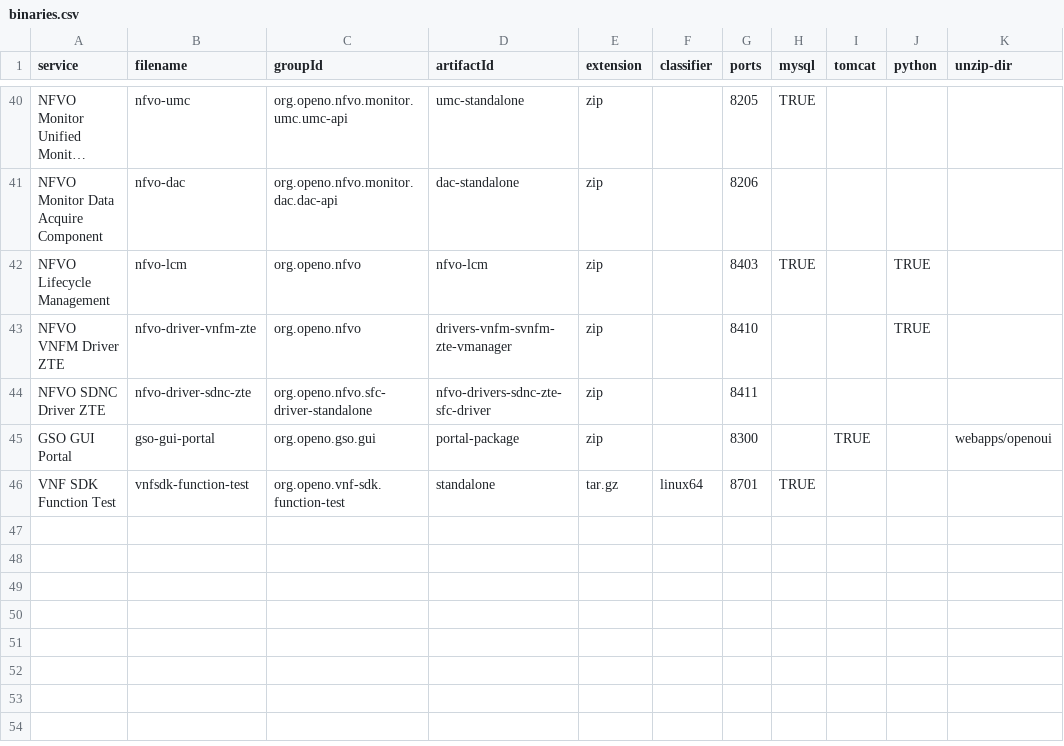
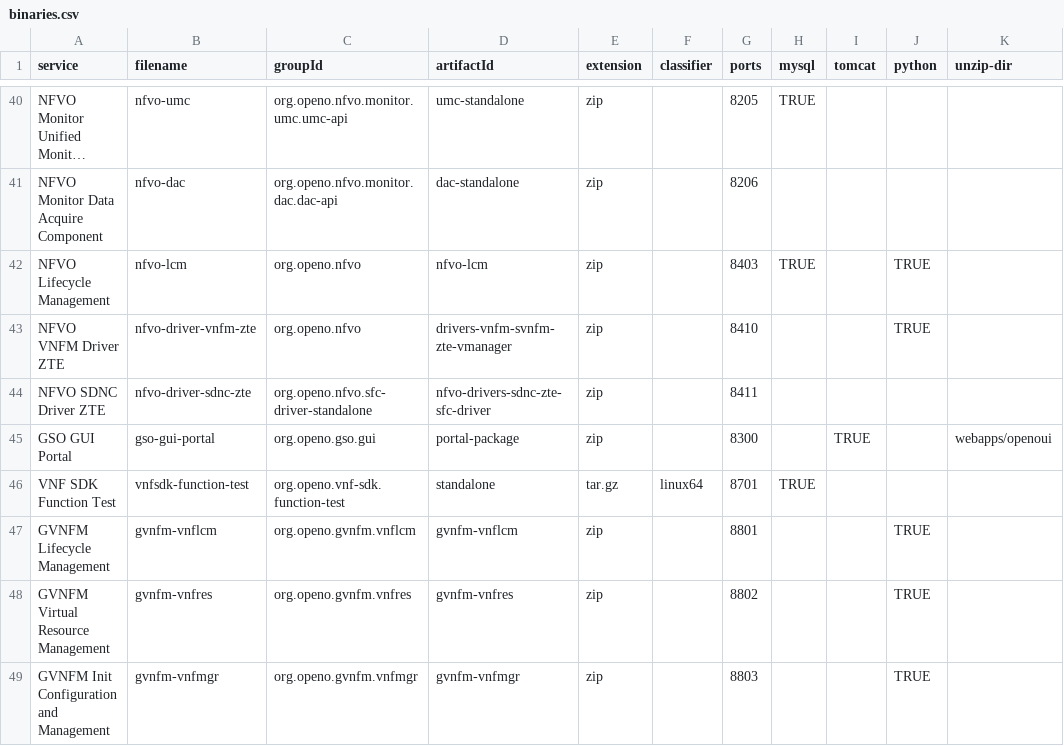
Before and after one commit to open-o/integration, a CSV file: autorelease/binaries.csv, drawn as a sheet; only a part is shown, gaps mark what is left out; long unchanged cells end in ….

Commit message:
Add binary definitions for GVNFM microservices
Change-Id: I021ffd684ca987387f16559fec0248d391a544f7
Issue-id: INT-144
Issue-id: INT-128
Issue-id: INT-139
Issue-id: INT-140
Signed-off-by: Gary Wu <gary.i.wu@huawei.com>

```diff
--- a/autorelease/binaries.csv
+++ b/autorelease/binaries.csv
@@ -46 +46,4 @@ GSO GUI Portal,gso-gui-portal,org.openo.gso.gui,portal-package,zip,,8300,,TRUE,,
 VNF SDK Function Test,vnfsdk-function-test,org.openo.vnf-sdk.function-test,standalone,tar.gz,linux64,8701,TRUE,,,
+GVNFM Lifecycle Management,gvnfm-vnflcm,org.openo.gvnfm.vnflcm,gvnfm-vnflcm,zip,,8801,,,TRUE,
+GVNFM Virtual Resource Management,gvnfm-vnfres,org.openo.gvnfm.vnfres,gvnfm-vnfres,zip,,8802,,,TRUE,
+GVNFM Init Configuration and Management,gvnfm-vnfmgr,org.openo.gvnfm.vnfmgr,gvnfm-vnfmgr,zip,,8803,,,TRUE,
```
